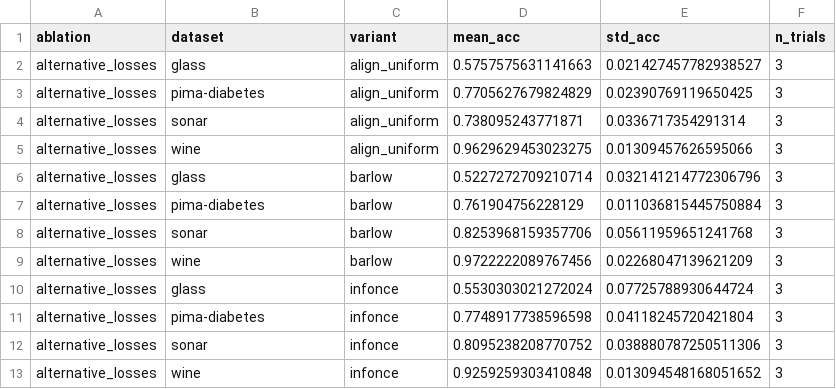
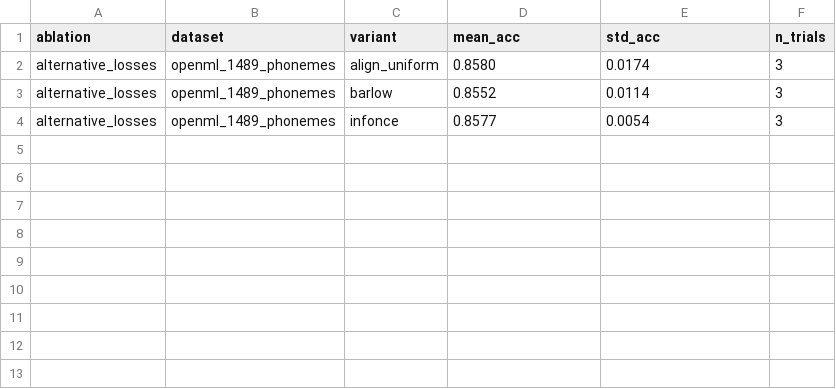
Before and after one commit to MrunalNikam17/scarf-self-supervised-learning, a CSV file: results_ablations/ablation_losses.csv, drawn as a sheet.

```diff
--- a/results_ablations/ablation_losses.csv
+++ b/results_ablations/ablation_losses.csv
@@ -1,13 +1,4 @@
 ablation,dataset,variant,mean_acc,std_acc,n_trials
-alternative_losses,glass,align_uniform,0.5757575631141663,0.021427457782938527,3
-alternative_losses,pima-diabetes,align_uniform,0.7705627679824829,0.02390769119650425,3
-alternative_losses,sonar,align_uniform,0.738095243771871,0.0336717354291314,3
-alternative_losses,wine,align_uniform,0.9629629453023275,0.01309457626595066,3
-alternative_losses,glass,barlow,0.5227272709210714,0.032141214772306796,3
-alternative_losses,pima-diabetes,barlow,0.761904756228129,0.011036815445750884,3
-alternative_losses,sonar,barlow,0.8253968159357706,0.05611959651241768,3
-alternative_losses,wine,barlow,0.9722222089767456,0.02268047139621209,3
-alternative_losses,glass,infonce,0.5530303021272024,0.07725788930644724,3
-alternative_losses,pima-diabetes,infonce,0.7748917738596598,0.04118245720421804,3
-alternative_losses,sonar,infonce,0.8095238208770752,0.038880787250511306,3
-alternative_losses,wine,infonce,0.9259259303410848,0.013094548168051652,3
+alternative_losses,openml_1489_phonemes,align_uniform,0.8580,0.0174,3
+alternative_losses,openml_1489_phonemes,barlow,0.8552,0.0114,3
+alternative_losses,openml_1489_phonemes,infonce,0.8577,0.0054,3
```
Also changed, not shown: results_ablations/ablation_batch_size.csv, results_ablations/ablation_corruption_rate.csv, 6 other files.
